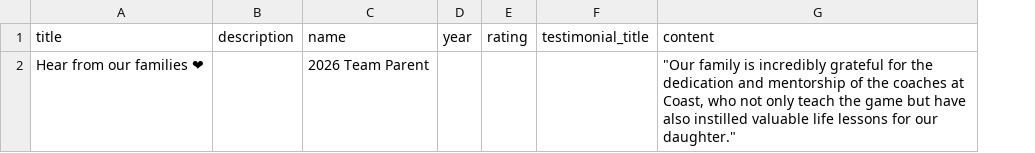
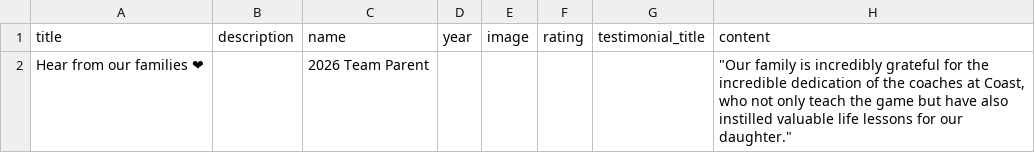
Before and after one commit to coastva/coast-va, a CSV file: assets/data/testimonials.csv, drawn as a sheet; addresses are those after the commit; the diff names each change by its address in the sheet, - before the commit and + after, or states it on an @@ line.

Commit message:
deploy: 64a467b125494bda20ac17164a6bdb8a7c885279

```diff
--- a/assets/data/testimonials.csv
+++ b/assets/data/testimonials.csv
+column E (image), empty
-H2 (content): …for the dedication and mentorship of the…
+H2 (content): …for the incredible dedication of the…
```
